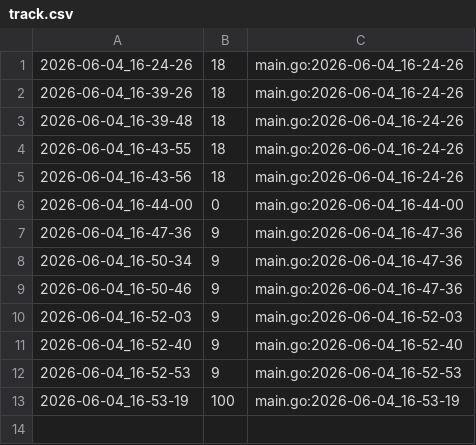
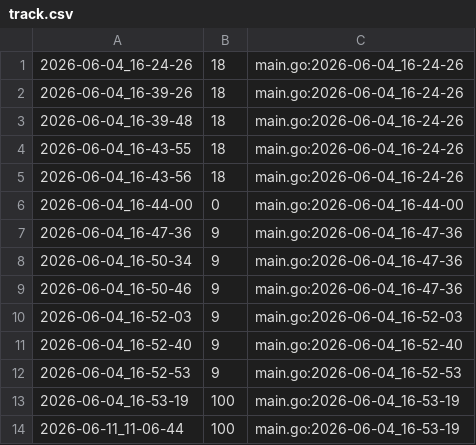
Before and after one commit to qxcode-course/ed-seg-bloco-a-Jean-0liveira, a CSV file: .tko/track/ed@bettersearch/track.csv, drawn as a sheet; the diff names each change by its address in the sheet, - before the commit and + after, or states it on an @@ line.

```diff
--- a/.tko/track/ed@bettersearch/track.csv
+++ b/.tko/track/ed@bettersearch/track.csv
+row 14: 2026-06-11_11-06-44 | 100 | main.go:2026-06-04_16-53-19
```
Also changed, not shown: .tko/track/ed@eh_primo/track.csv, .tko/track/ed@labirinto/track.csv, 12 other files.
